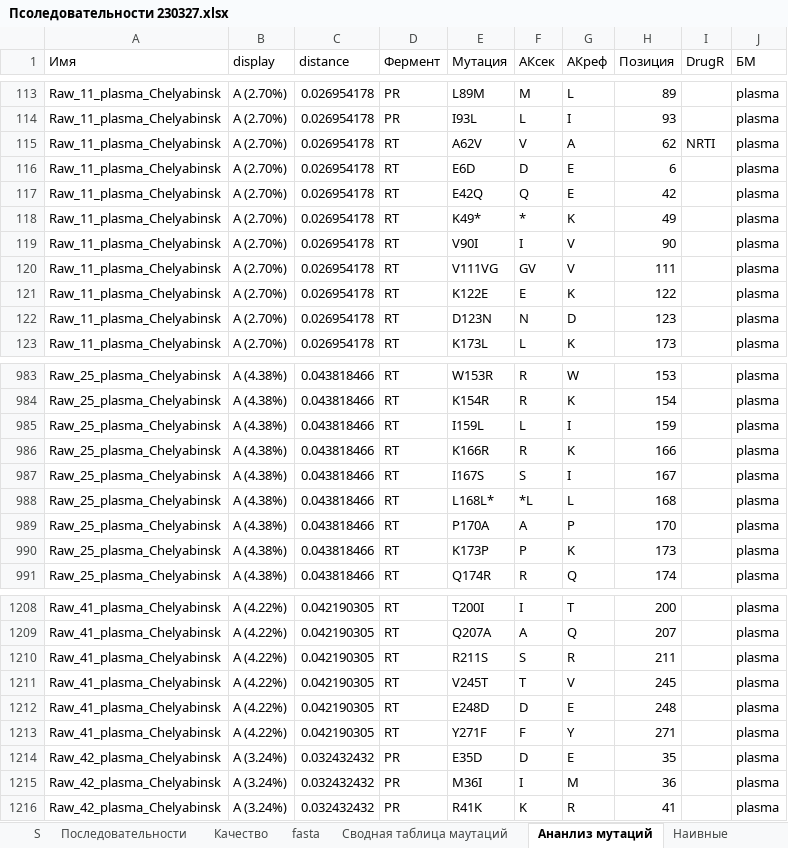
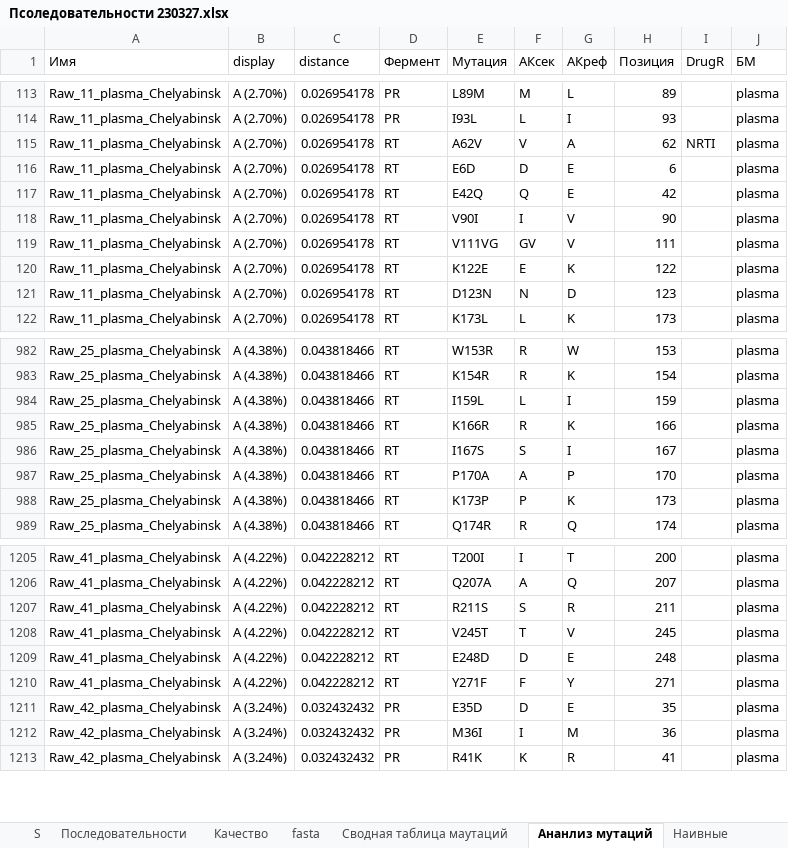
Before and after one commit to Lirollel/Work_Virom_PowerQuery-Python-Bash, an Excel workbook: HIV-CNS/Псоледовательности 230327.xlsx, sheet Ананлиз мутаций, drawn as a sheet; only a part is shown, gaps mark what is left out; values as stored, in another font and other column widths than the file's, no borders; table styles not drawn; removed rows and columns are numbered as before the commit, all else as after; the diff covers the shown part only; the diff names each change by its address in the sheet, - before the commit and + after, or states it on an @@ line.

```diff
--- a/HIV-CNS/Псоледовательности 230327.xlsx (sheet Ананлиз мутаций)
+++ b/HIV-CNS/Псоледовательности 230327.xlsx (sheet Ананлиз мутаций)
-row 118: Raw_11_plasma_Chelyabinsk | A (2.70%) | 0.026954178 | RT | K49* | * | K | 49 |  | plasma
-row 988: Raw_25_plasma_Chelyabinsk | A (4.38%) | 0.043818466 | RT | L168L* | *L | L | 168 |  | plasma
-C1205:C1210 (distance): 0.042190305
+C1205:C1210 (distance): 0.042228212
```
Also changed, not shown: 1 added row, 2 removed rows and 25 edited cells elsewhere in this sheet, sheet Качество, 10 other files.
